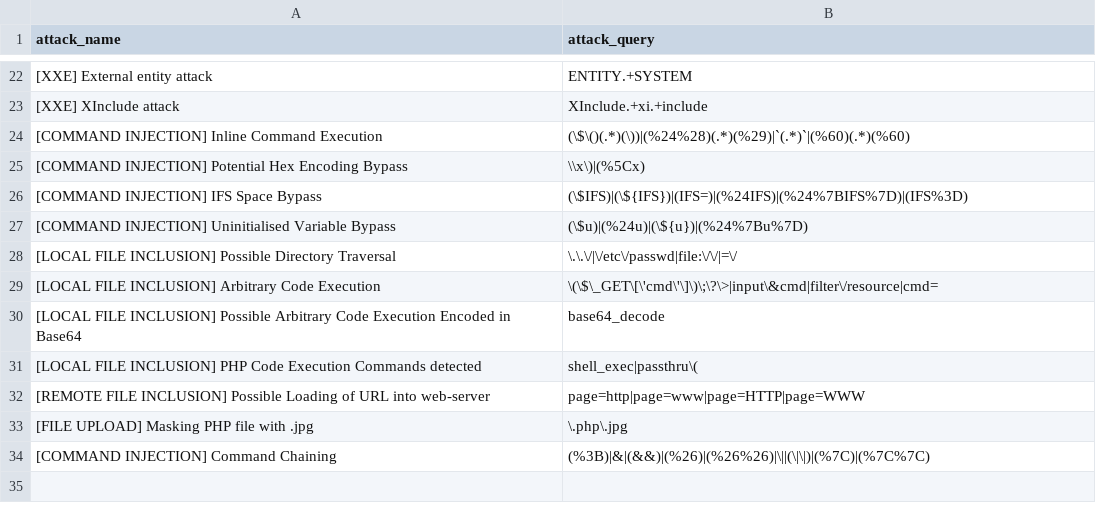
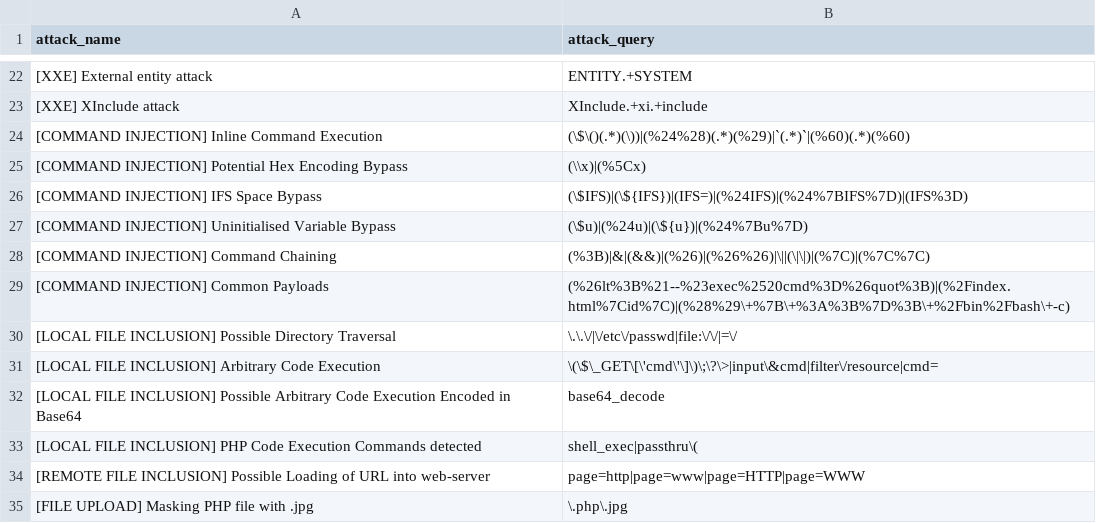
Before and after one commit to waibros/ict2206-webtackt0r, a CSV file: regex.csv, drawn as a sheet; only a part is shown, gaps mark what is left out.

Commit message:
Cmd Inj Regex Update

```diff
--- a/regex.csv
+++ b/regex.csv
@@ -24,5 +24,7 @@ attack_name,attack_query
 [COMMAND INJECTION] Inline Command Execution,(\$\()(.*)(\))|(%24%28)(.*)(%29)|`(.*)`|(%60)(.*)(%60)
-[COMMAND INJECTION] Potential Hex Encoding Bypass,\\x\)|(%5Cx)
+[COMMAND INJECTION] Potential Hex Encoding Bypass,(\\x)|(%5Cx)
 [COMMAND INJECTION] IFS Space Bypass ,(\$IFS)|(\${IFS})|(IFS=)|(%24IFS)|(%24%7BIFS%7D)|(IFS%3D)
 [COMMAND INJECTION] Uninitialised Variable Bypass,(\$u)|(%24u)|(\${u})|(%24%7Bu%7D)
+[COMMAND INJECTION] Command Chaining,(%3B)|&|(&&)|(%26)|(%26%26)|\||(\|\|)|(%7C)|(%7C%7C)
+[COMMAND INJECTION] Common Payloads,(%26lt%3B%21--%23exec%2520cmd%3D%26quot%3B)|(%2Findex.html%7Cid%7C)|(%28%29\+%7B\+%3A%3B%7D%3B\+%2Fbin%2Fbash\+-c)
 [LOCAL FILE INCLUSION] Possible Directory Traversal,\.\.\/|\/etc\/passwd|file:\/\/|=\/
@@ -33,2 +35 @@ attack_name,attack_query
 [FILE UPLOAD] Masking PHP file with .jpg,\.php\.jpg
-[COMMAND INJECTION] Command Chaining,(%3B)|&|(&&)|(%26)|(%26%26)|\||(\|\|)|(%7C)|(%7C%7C)
```
Also changed, not shown: 1 other file.
